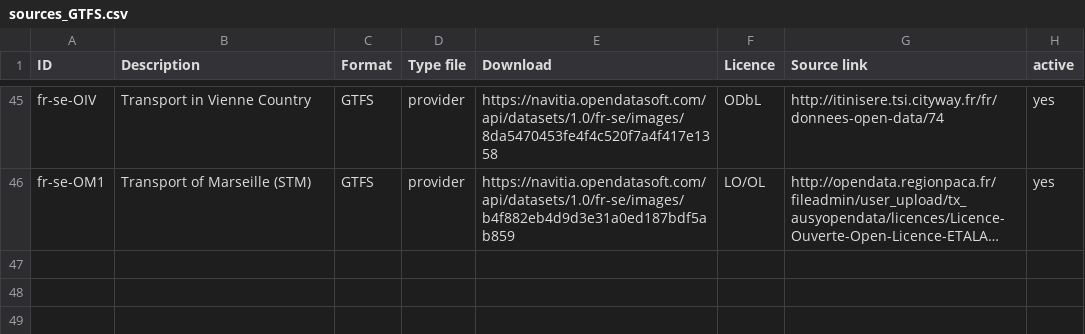
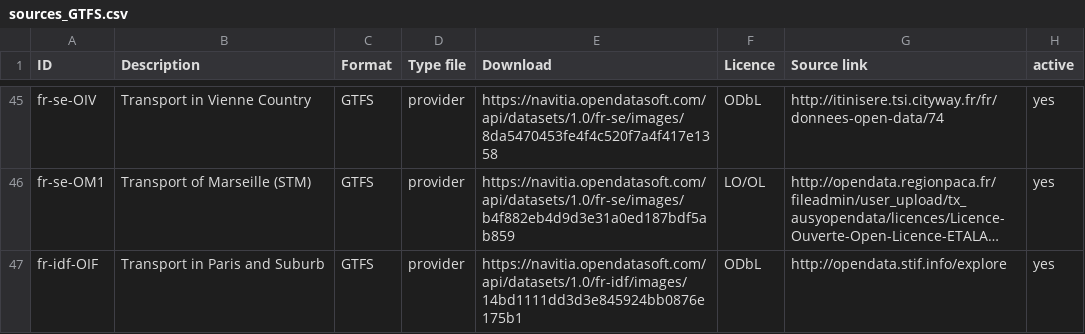
Before and after one commit to BATO-FR/bato_collecte, a CSV file: sources_GTFS.csv, drawn as a sheet; only a part is shown, gaps mark what is left out; long unchanged cells end in …; the diff names each change by its address in the sheet, - before the commit and + after, or states it on an @@ line.

```diff
--- a/sources_GTFS.csv
+++ b/sources_GTFS.csv
+row 47: fr-idf-OIF | Transport in Paris and Suburb | GTFS | provider | https://navitia.opendatasoft.com/api/datasets/1.0/fr-idf/images/14bd1111dd3d3e845924bb0876e175b1 | ODbL | http://opendata.stif.info/explore | yes
```
Also changed, not shown: 2 other files.
